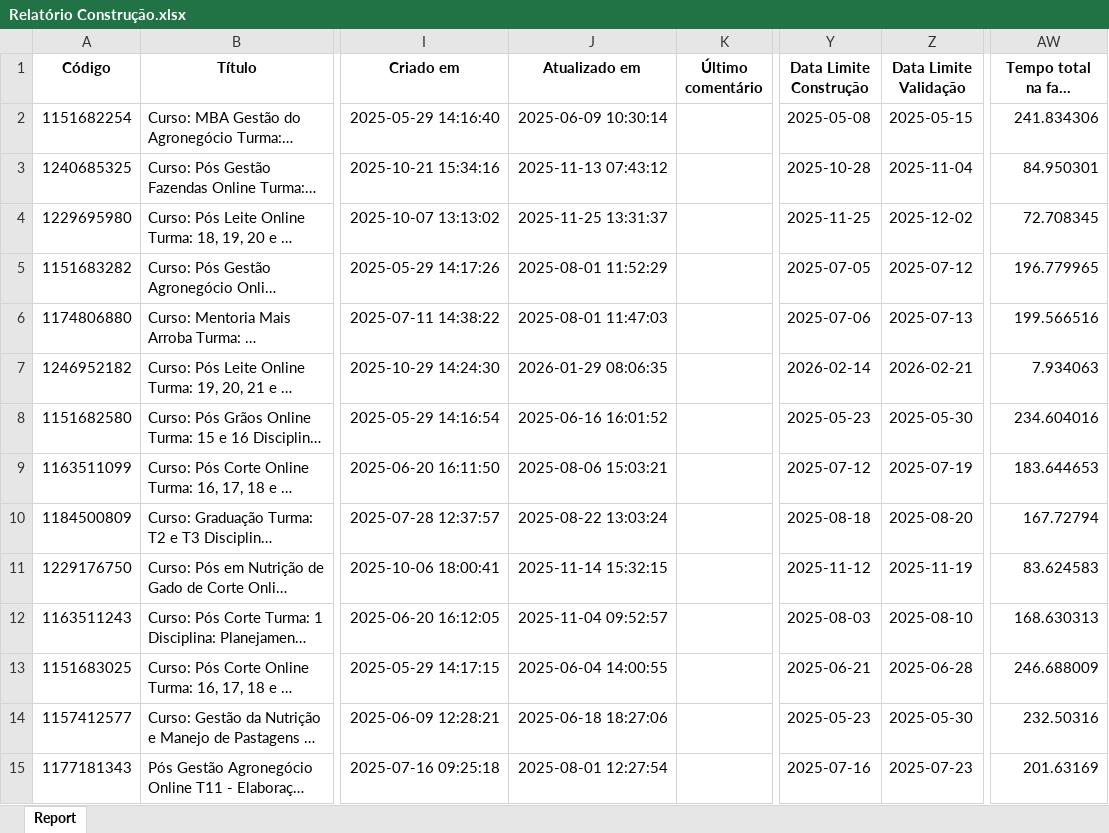
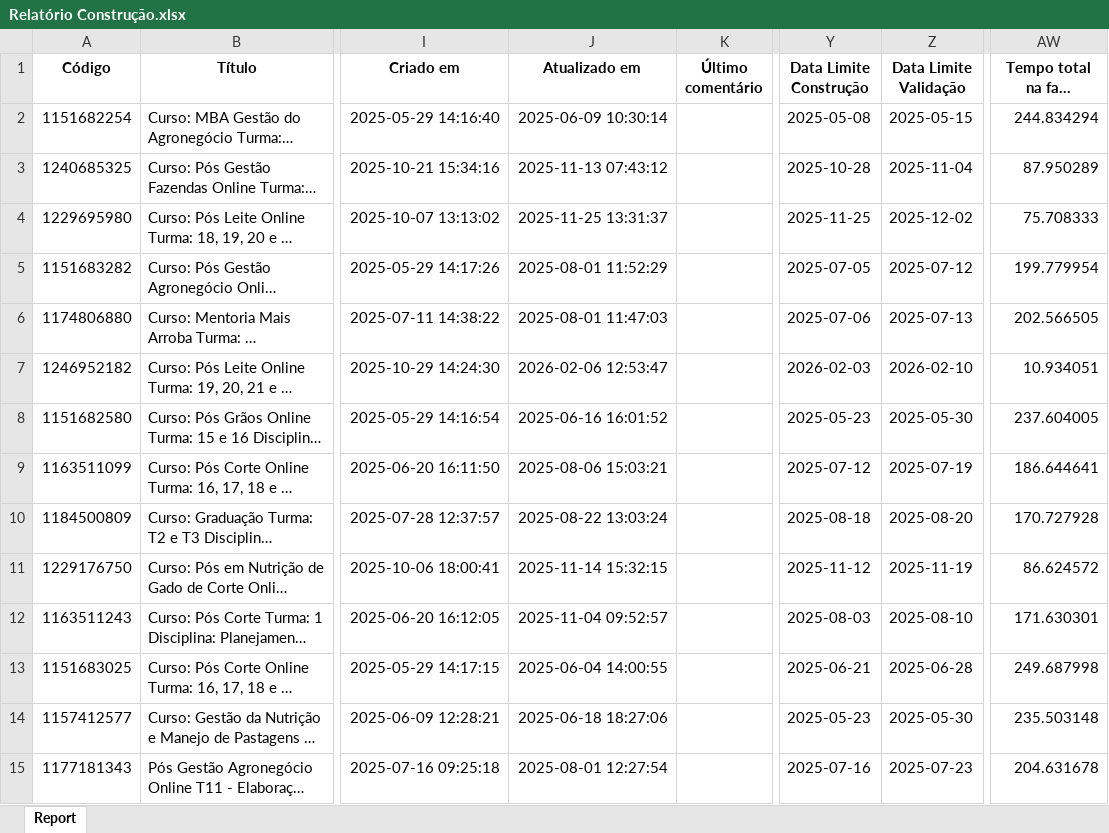
Before and after one commit to rogerberchembrock-blip/temp-pipefy-constru-o, an Excel workbook: Relatório Construção.xlsx, sheet Report, drawn as a sheet; only a part is shown, gaps mark what is left out; long unchanged cells end in …; values as stored, in another font and other column widths than the file's, no borders; the diff covers the shown part only; the diff names each change by its address in the sheet, - before the commit and + after, or states it on an @@ line.

Commit message:
Atualização automática do relatório BI

```diff
--- a/Relatório Construção.xlsx (sheet Report)
+++ b/Relatório Construção.xlsx (sheet Report)
-AW2: 241.834306
+AW2: 244.834294
-AW3: 84.950301
+AW3: 87.950289
-AW4: 72.708345
+AW4: 75.708333
-AW5: 196.779965
+AW5: 199.779954
-AW6: 199.566516
+AW6: 202.566505
-J7 (Atualizado em): 2026-01-29 08:06:35
+J7 (Atualizado em): 2026-02-06 12:53:47
-Y7 (Data Limite Construção): 2026-02-14
+Y7 (Data Limite Construção): 2026-02-03
-Z7 (Data Limite Validação): 2026-02-21
+Z7 (Data Limite Validação): 2026-02-10
-AW7: 7.934063
+AW7: 10.934051
-AW8: 234.604016
+AW8: 237.604005
-AW9: 183.644653
+AW9: 186.644641
-AW10: 167.72794
+AW10: 170.727928
-AW11: 83.624583
+AW11: 86.624572
-AW12: 168.630313
+AW12: 171.630301
-AW13: 246.688009
+AW13: 249.687998
-AW14: 232.50316
+AW14: 235.503148
-AW15: 201.63169
+AW15: 204.631678
```
Also changed, not shown: 8 added rows, 8 removed rows and 441 edited cells elsewhere in this sheet.
